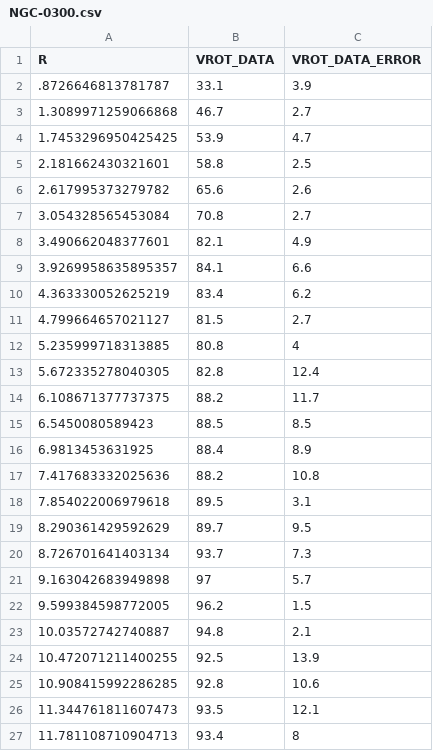
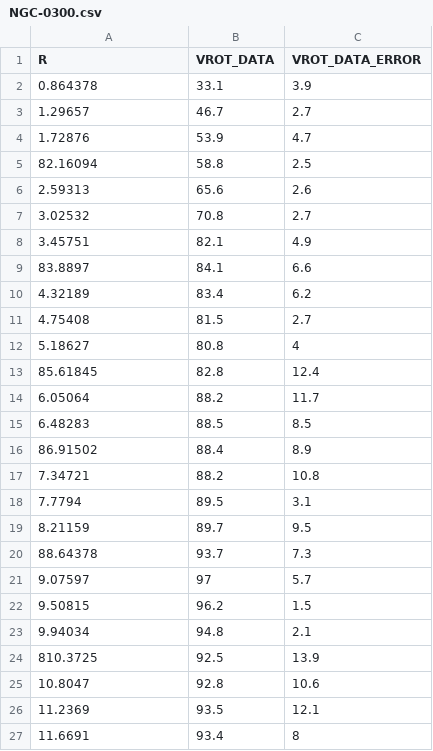
Before and after one commit to RoCMSOCM/SOCM, a CSV file: db/velocity_data/NGC-0300.csv, drawn as a sheet.

```diff
--- a/db/velocity_data/NGC-0300.csv
+++ b/db/velocity_data/NGC-0300.csv
@@ -1,27 +1,27 @@
 R,VROT_DATA,VROT_DATA_ERROR
-.8726646813781787,33.1,3.9
-1.3089971259066868,46.7,2.7
-1.7453296950425425,53.9,4.7
-2.181662430321601,58.8,2.5
-2.617995373279782,65.6,2.6
-3.054328565453084,70.8,2.7
-3.490662048377601,82.1,4.9
-3.9269958635895357,84.1,6.6
-4.363330052625219,83.4,6.2
-4.799664657021127,81.5,2.7
-5.235999718313885,80.8,4
-5.672335278040305,82.8,12.4
-6.108671377737375,88.2,11.7
-6.5450080589423,88.5,8.5
-6.9813453631925,88.4,8.9
-7.417683332025636,88.2,10.8
-7.854022006979618,89.5,3.1
-8.290361429592629,89.7,9.5
-8.726701641403134,93.7,7.3
-9.163042683949898,97,5.7
-9.599384598772005,96.2,1.5
-10.03572742740887,94.8,2.1
-10.472071211400255,92.5,13.9
-10.908415992286285,92.8,10.6
-11.344761811607473,93.5,12.1
-11.781108710904713,93.4,8
+0.864378,33.1,3.9
+1.29657,46.7,2.7
+1.72876,53.9,4.7
+82.16094,58.8,2.5
+2.59313,65.6,2.6
+3.02532,70.8,2.7
+3.45751,82.1,4.9
+83.8897,84.1,6.6
+4.32189,83.4,6.2
+4.75408,81.5,2.7
+5.18627,80.8,4
+85.61845,82.8,12.4
+6.05064,88.2,11.7
+6.48283,88.5,8.5
+86.91502,88.4,8.9
+7.34721,88.2,10.8
+7.7794,89.5,3.1
+8.21159,89.7,9.5
+88.64378,93.7,7.3
+9.07597,97,5.7
+9.50815,96.2,1.5
+9.94034,94.8,2.1
+810.3725,92.5,13.9
+10.8047,92.8,10.6
+11.2369,93.5,12.1
+11.6691,93.4,8
```
Also changed, not shown: db/velocity_data/NGC-0247.csv, db/velocity_data/NGC-1560.csv, 7 other files.
